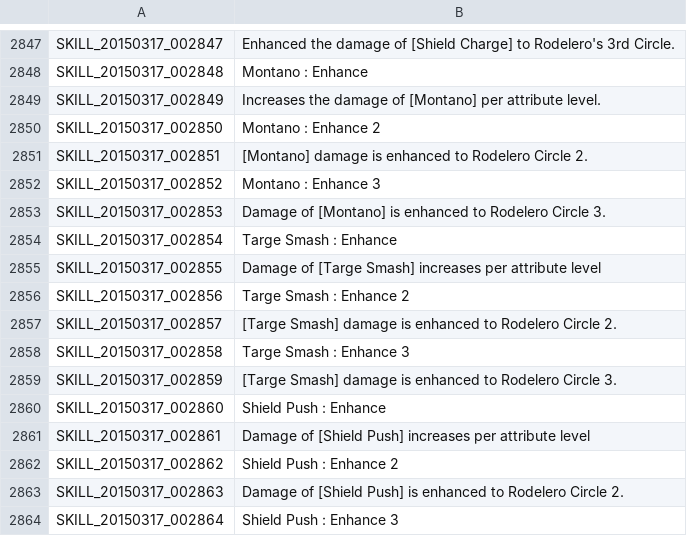
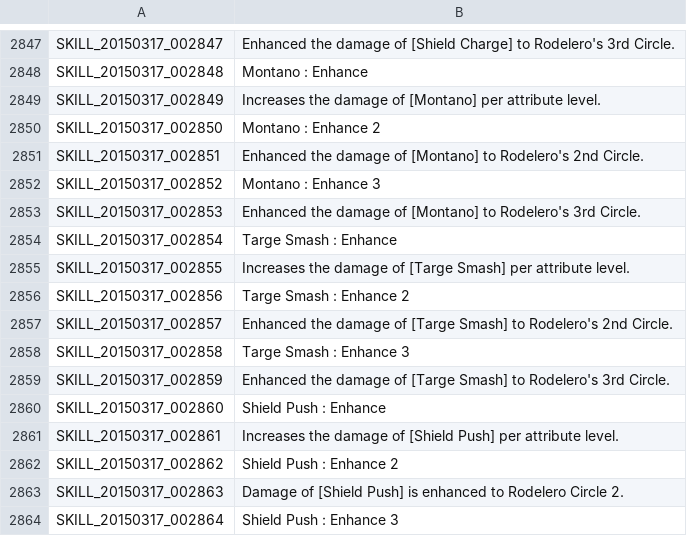
Before and after one commit to Treeofsavior/EnglishTranslation, a TSV file: SKILL.tsv, drawn as a sheet; only a part is shown, gaps mark what is left out.

Commit message:
Update SKILL.tsv
Last edit for today. I will finish the rest later.

```diff
--- a/SKILL.tsv
+++ b/SKILL.tsv
@@ -2850,13 +2850,13 @@ SKILL_20150317_002849	Increases the damage of [Montano] per attribute level.
 SKILL_20150317_002850	Montano : Enhance 2
-SKILL_20150317_002851	[Montano] damage is enhanced to Rodelero Circle 2.
+SKILL_20150317_002851	Enhanced the damage of [Montano] to Rodelero's 2nd Circle.
 SKILL_20150317_002852	Montano : Enhance 3
-SKILL_20150317_002853	Damage of [Montano] is enhanced to Rodelero Circle 3.
+SKILL_20150317_002853	Enhanced the damage of [Montano] to Rodelero's 3rd Circle.
 SKILL_20150317_002854	Targe Smash : Enhance
-SKILL_20150317_002855	Damage of [Targe Smash] increases per attribute level
+SKILL_20150317_002855	Increases the damage of [Targe Smash] per attribute level.
 SKILL_20150317_002856	Targe Smash : Enhance 2
-SKILL_20150317_002857	[Targe Smash] damage is enhanced to Rodelero Circle 2.
+SKILL_20150317_002857	Enhanced the damage of [Targe Smash] to Rodelero's 2nd Circle.
 SKILL_20150317_002858	Targe Smash : Enhance 3
-SKILL_20150317_002859	[Targe Smash] damage is enhanced to Rodelero Circle 3.
+SKILL_20150317_002859	Enhanced the damage of [Targe Smash] to Rodelero's 3rd Circle.
 SKILL_20150317_002860	Shield Push : Enhance
-SKILL_20150317_002861	Damage of [Shield Push] increases per attribute level
+SKILL_20150317_002861	Increases the damage of [Shield Push] per attribute level.
 SKILL_20150317_002862	Shield Push : Enhance 2
```
